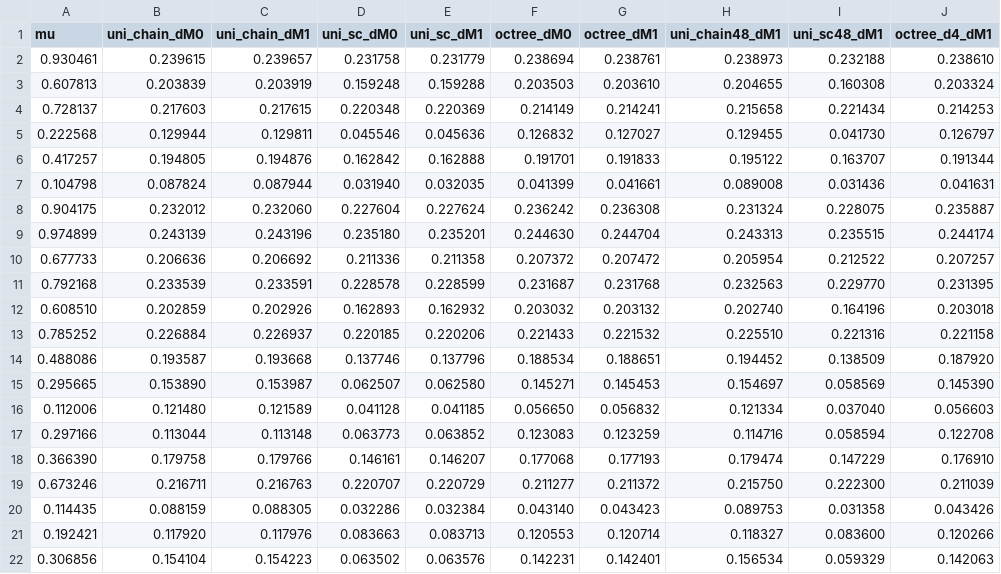
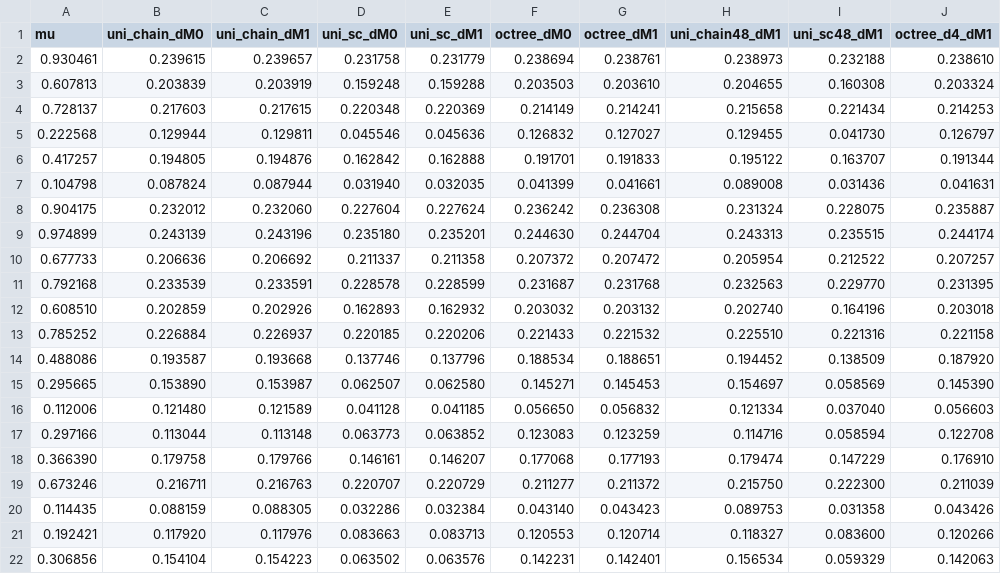
Before and after one commit to m-brath/3d_rt, a CSV file: plot/compare_transport/toa_mean_radiance.csv, drawn as a sheet.

```diff
--- a/plot/compare_transport/toa_mean_radiance.csv
+++ b/plot/compare_transport/toa_mean_radiance.csv
@@ -9,3 +9,3 @@ mu,uni_chain_dM0,uni_chain_dM1,uni_sc_dM0,uni_sc_dM1,octree_dM0,octree_dM1,uni_c
 0.974899,0.243139,0.243196,0.235180,0.235201,0.244630,0.244704,0.243313,0.235515,0.244174
-0.677733,0.206636,0.206692,0.211336,0.211358,0.207372,0.207472,0.205954,0.212522,0.207257
+0.677733,0.206636,0.206692,0.211337,0.211358,0.207372,0.207472,0.205954,0.212522,0.207257
 0.792168,0.233539,0.233591,0.228578,0.228599,0.231687,0.231768,0.232563,0.229770,0.231395
```
Also changed, not shown: plot/compare_transport/ranking.csv, plot/compare_transport/summary.csv, 4 other files.
